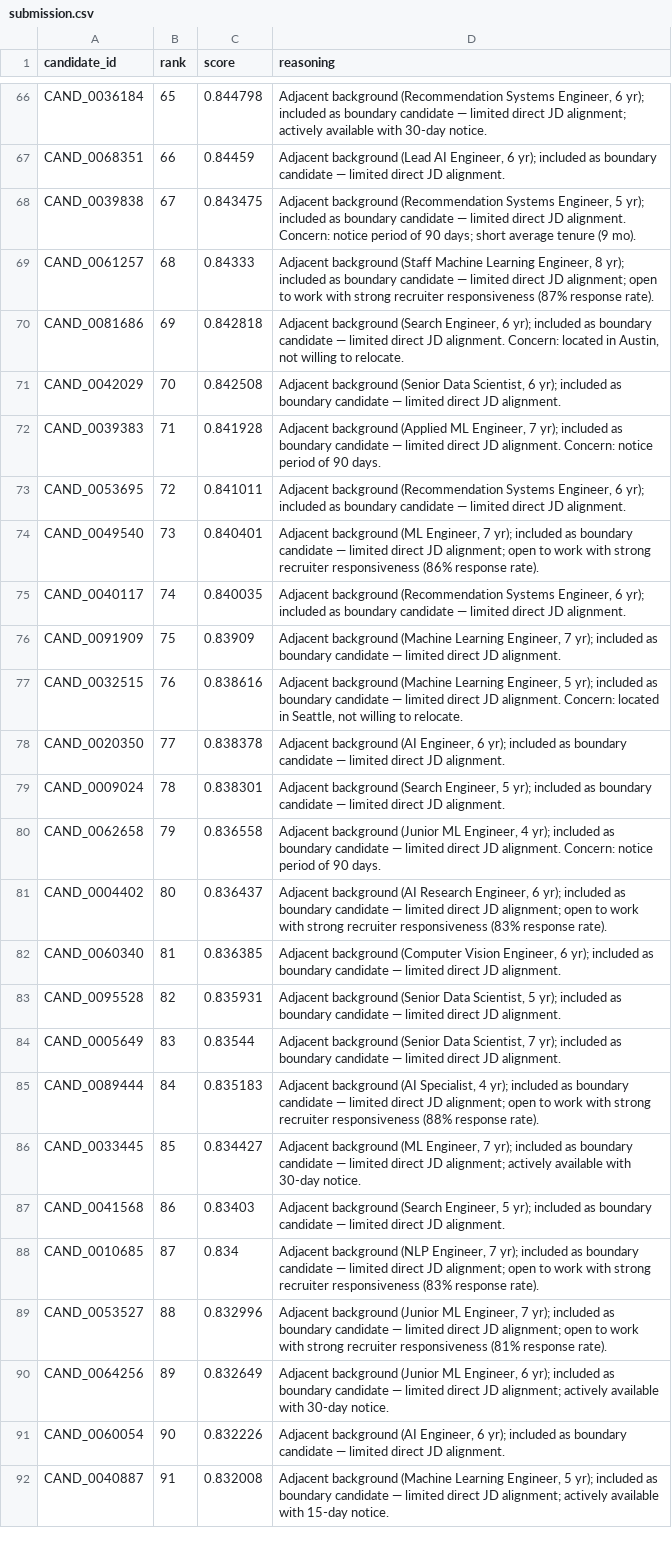
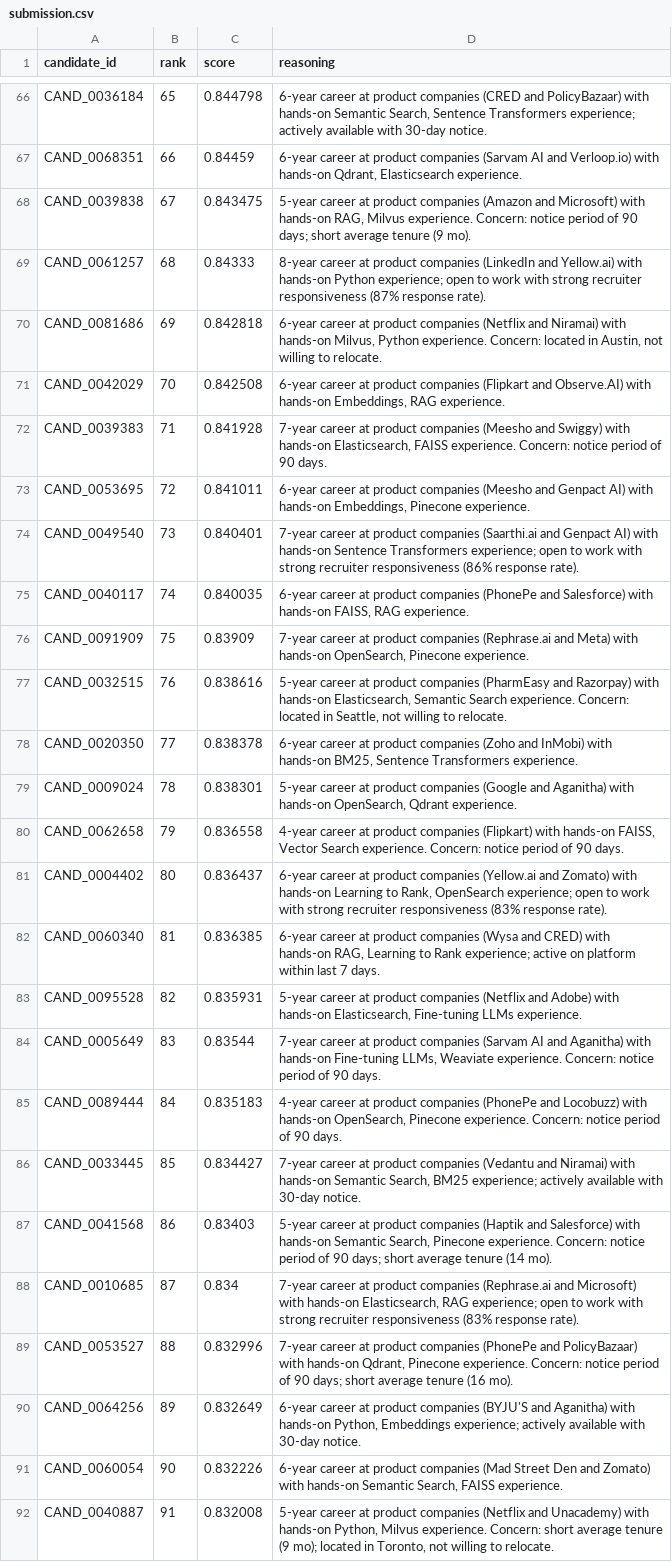
Before and after one commit to Nsg10/redrob-ranker, a CSV file: submission.csv, drawn as a sheet; only a part is shown, gaps mark what is left out; the diff covers the shown part only; the diff names each change by its address in the sheet, - before the commit and + after, or states it on an @@ line.

Commit message:
Improve reasoning for all ranks, tighten wrong-domain filter

```diff
--- a/submission.csv
+++ b/submission.csv
-D66 (reasoning): Adjacent background (Recommendation Systems Engineer, 6 yr); included as boundary candidate — limited direct JD alignment; actively available…
+D66 (reasoning): 6-year career at product companies (CRED and PolicyBazaar) with hands-on Semantic Search, Sentence Transformers experience; actively available…
-D67 (reasoning): Adjacent background (Lead AI Engineer, 6 yr); included as boundary candidate — limited direct JD alignment.
+D67 (reasoning): 6-year career at product companies (Sarvam AI and Verloop.io) with hands-on Qdrant, Elasticsearch experience.
-D68 (reasoning): Adjacent background (Recommendation Systems Engineer, 5 yr); included as boundary candidate — limited direct JD alignment. Concern: notice…
+D68 (reasoning): 5-year career at product companies (Amazon and Microsoft) with hands-on RAG, Milvus experience. Concern: notice…
-D69 (reasoning): Adjacent background (Staff Machine Learning Engineer, 8 yr); included as boundary candidate — limited direct JD alignment; open to…
+D69 (reasoning): 8-year career at product companies (LinkedIn and Yellow.ai) with hands-on Python experience; open to…
-D70 (reasoning): Adjacent background (Search Engineer, 6 yr); included as boundary candidate — limited direct JD alignment. Concern: located…
+D70 (reasoning): 6-year career at product companies (Netflix and Niramai) with hands-on Milvus, Python experience. Concern: located…
-D71 (reasoning): Adjacent background (Senior Data Scientist, 6 yr); included as boundary candidate — limited direct JD alignment.
+D71 (reasoning): 6-year career at product companies (Flipkart and Observe.AI) with hands-on Embeddings, RAG experience.
-D72 (reasoning): Adjacent background (Applied ML Engineer, 7 yr); included as boundary candidate — limited direct JD alignment. Concern: notice…
+D72 (reasoning): 7-year career at product companies (Meesho and Swiggy) with hands-on Elasticsearch, FAISS experience. Concern: notice…
-D73 (reasoning): Adjacent background (Recommendation Systems Engineer, 6 yr); included as boundary candidate — limited direct JD alignment.
+D73 (reasoning): 6-year career at product companies (Meesho and Genpact AI) with hands-on Embeddings, Pinecone experience.
-D74 (reasoning): Adjacent background (ML Engineer, 7 yr); included as boundary candidate — limited direct JD alignment; open to…
+D74 (reasoning): 7-year career at product companies (Saarthi.ai and Genpact AI) with hands-on Sentence Transformers experience; open to…
-D75 (reasoning): Adjacent background (Recommendation Systems Engineer, 6 yr); included as boundary candidate — limited direct JD alignment.
+D75 (reasoning): 6-year career at product companies (PhonePe and Salesforce) with hands-on FAISS, RAG experience.
-D76 (reasoning): Adjacent background (Machine Learning Engineer, 7 yr); included as boundary candidate — limited direct JD alignment.
+D76 (reasoning): 7-year career at product companies (Rephrase.ai and Meta) with hands-on OpenSearch, Pinecone experience.
-D77 (reasoning): Adjacent background (Machine Learning Engineer, 5 yr); included as boundary candidate — limited direct JD alignment. Concern: located…
+D77 (reasoning): 5-year career at product companies (PharmEasy and Razorpay) with hands-on Elasticsearch, Semantic Search experience. Concern: located…
-D78 (reasoning): Adjacent background (AI Engineer, 6 yr); included as boundary candidate — limited direct JD alignment.
+D78 (reasoning): 6-year career at product companies (Zoho and InMobi) with hands-on BM25, Sentence Transformers experience.
-D79 (reasoning): Adjacent background (Search Engineer, 5 yr); included as boundary candidate — limited direct JD alignment.
+D79 (reasoning): 5-year career at product companies (Google and Aganitha) with hands-on OpenSearch, Qdrant experience.
-D80 (reasoning): Adjacent background (Junior ML Engineer, 4 yr); included as boundary candidate — limited direct JD alignment. Concern: notice…
+D80 (reasoning): 4-year career at product companies (Flipkart) with hands-on FAISS, Vector Search experience. Concern: notice…
-D81 (reasoning): Adjacent background (AI Research Engineer, 6 yr); included as boundary candidate — limited direct JD alignment; open to…
+D81 (reasoning): 6-year career at product companies (Yellow.ai and Zomato) with hands-on Learning to Rank, OpenSearch experience; open to…
-D82 (reasoning): Adjacent background (Computer Vision Engineer, 6 yr); included as boundary candidate — limited direct JD alignment.
+D82 (reasoning): 6-year career at product companies (Wysa and CRED) with hands-on RAG, Learning to Rank experience; active on platform within last 7 days.
-D83 (reasoning): Adjacent background (Senior Data Scientist, 5 yr); included as boundary candidate — limited direct JD alignment.
+D83 (reasoning): 5-year career at product companies (Netflix and Adobe) with hands-on Elasticsearch, Fine-tuning LLMs experience.
-D84 (reasoning): Adjacent background (Senior Data Scientist, 7 yr); included as boundary candidate — limited direct JD alignment.
+D84 (reasoning): 7-year career at product companies (Sarvam AI and Aganitha) with hands-on Fine-tuning LLMs, Weaviate experience. Concern: notice period of 90 days.
-D85 (reasoning): Adjacent background (AI Specialist, 4 yr); included as boundary candidate — limited direct JD alignment; open to work with strong recruiter responsiveness (88% response rate).
+D85 (reasoning): 4-year career at product companies (PhonePe and Locobuzz) with hands-on OpenSearch, Pinecone experience. Concern: notice period of 90 days.
-D86 (reasoning): Adjacent background (ML Engineer, 7 yr); included as boundary candidate — limited direct JD alignment; actively available…
+D86 (reasoning): 7-year career at product companies (Vedantu and Niramai) with hands-on Semantic Search, BM25 experience; actively available…
-D87 (reasoning): Adjacent background (Search Engineer, 5 yr); included as boundary candidate — limited direct JD alignment.
+D87 (reasoning): 5-year career at product companies (Haptik and Salesforce) with hands-on Semantic Search, Pinecone experience. Concern: notice period of 90 days; short average tenure (14 mo).
-D88 (reasoning): Adjacent background (NLP Engineer, 7 yr); included as boundary candidate — limited direct JD alignment; open to…
+D88 (reasoning): 7-year career at product companies (Rephrase.ai and Microsoft) with hands-on Elasticsearch, RAG experience; open to…
-D89 (reasoning): Adjacent background (Junior ML Engineer, 7 yr); included as boundary candidate — limited direct JD alignment; open to work with strong recruiter responsiveness (81% response rate).
+D89 (reasoning): 7-year career at product companies (PhonePe and PolicyBazaar) with hands-on Qdrant, Pinecone experience. Concern: notice period of 90 days; short average tenure (16 mo).
-D90 (reasoning): Adjacent background (Junior ML Engineer, 6 yr); included as boundary candidate — limited direct JD alignment; actively available…
+D90 (reasoning): 6-year career at product companies (BYJU'S and Aganitha) with hands-on Python, Embeddings experience; actively available…
-D91 (reasoning): Adjacent background (AI Engineer, 6 yr); included as boundary candidate — limited direct JD alignment.
+D91 (reasoning): 6-year career at product companies (Mad Street Den and Zomato) with hands-on Semantic Search, FAISS experience.
-D92 (reasoning): Adjacent background (Machine Learning Engineer, 5 yr); included as boundary candidate — limited direct JD alignment; actively available with 15-day notice.
+D92 (reasoning): 5-year career at product companies (Netflix and Unacademy) with hands-on Python, Milvus experience. Concern: short average tenure (9 mo); located in Toronto, not willing to relocate.
```
Also changed, not shown: 63 edited cells elsewhere in this file, 2 other files.
